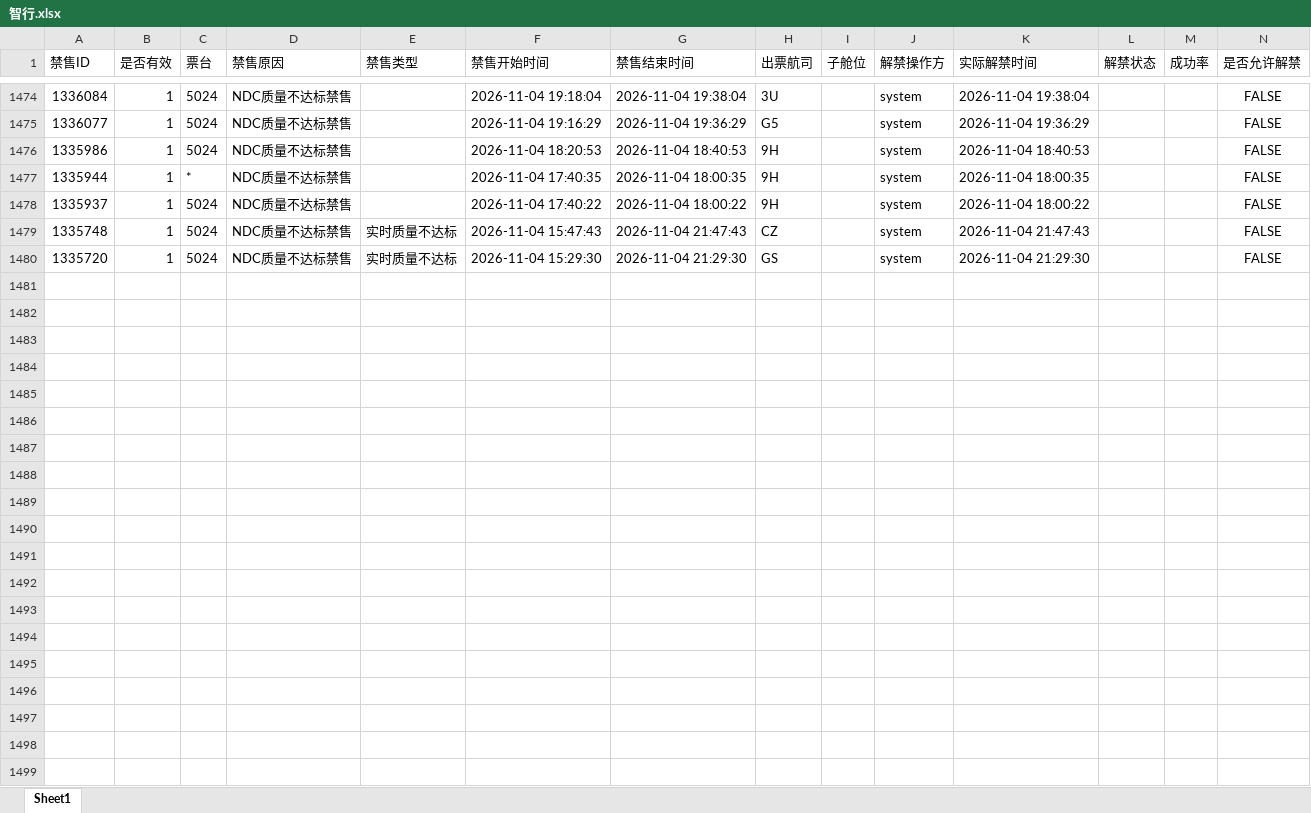
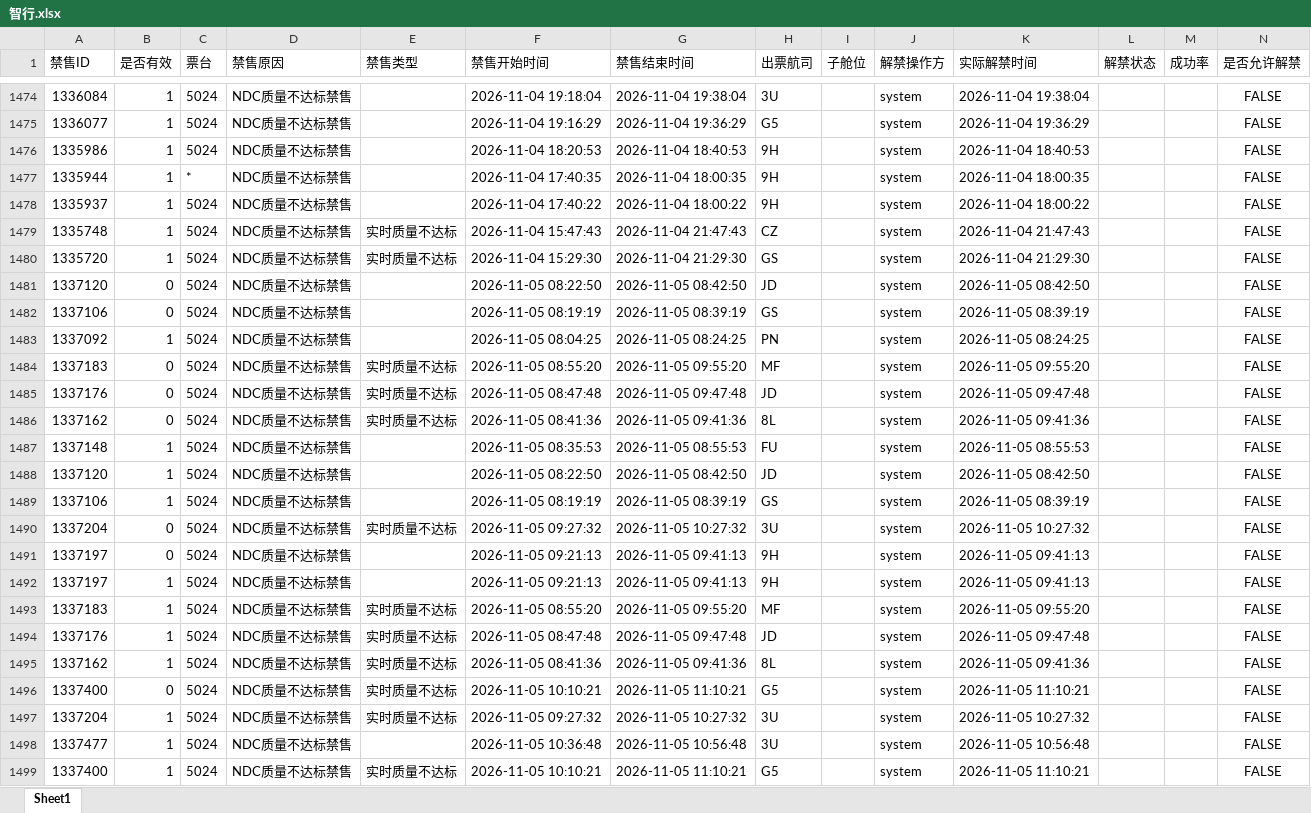
Before and after one commit to LUOcheng487/-, an Excel workbook: data/智行.xlsx, sheet Sheet1, drawn as a sheet; only a part is shown, gaps mark what is left out; values as stored, in another font and other column widths than the file's, no borders; the diff covers the shown part only; the diff names each change by its address in the sheet, - before the commit and + after, or states it on an @@ line.

```diff
--- a/data/智行.xlsx (sheet Sheet1)
+++ b/data/智行.xlsx (sheet Sheet1)
+row 1481: 1337120 | 0 | 5024 | NDC质量不达标禁售 |  | 2026-11-05 08:22:50 | 2026-11-05 08:42:50 | JD |  | system | 2026-11-05 08:42:50 |  |  | FALSE
+row 1482: 1337106 | 0 | 5024 | NDC质量不达标禁售 |  | 2026-11-05 08:19:19 | 2026-11-05 08:39:19 | GS |  | system | 2026-11-05 08:39:19 |  |  | FALSE
+row 1483: 1337092 | 1 | 5024 | NDC质量不达标禁售 |  | 2026-11-05 08:04:25 | 2026-11-05 08:24:25 | PN |  | system | 2026-11-05 08:24:25 |  |  | FALSE
+row 1484: 1337183 | 0 | 5024 | NDC质量不达标禁售 | 实时质量不达标 | 2026-11-05 08:55:20 | 2026-11-05 09:55:20 | MF |  | system | 2026-11-05 09:55:20 |  |  | FALSE
+row 1485: 1337176 | 0 | 5024 | NDC质量不达标禁售 | 实时质量不达标 | 2026-11-05 08:47:48 | 2026-11-05 09:47:48 | JD |  | system | 2026-11-05 09:47:48 |  |  | FALSE
+row 1486: 1337162 | 0 | 5024 | NDC质量不达标禁售 | 实时质量不达标 | 2026-11-05 08:41:36 | 2026-11-05 09:41:36 | 8L |  | system | 2026-11-05 09:41:36 |  |  | FALSE
+row 1487: 1337148 | 1 | 5024 | NDC质量不达标禁售 |  | 2026-11-05 08:35:53 | 2026-11-05 08:55:53 | FU |  | system | 2026-11-05 08:55:53 |  |  | FALSE
+row 1488: 1337120 | 1 | 5024 | NDC质量不达标禁售 |  | 2026-11-05 08:22:50 | 2026-11-05 08:42:50 | JD |  | system | 2026-11-05 08:42:50 |  |  | FALSE
+row 1489: 1337106 | 1 | 5024 | NDC质量不达标禁售 |  | 2026-11-05 08:19:19 | 2026-11-05 08:39:19 | GS |  | system | 2026-11-05 08:39:19 |  |  | FALSE
+row 1490: 1337204 | 0 | 5024 | NDC质量不达标禁售 | 实时质量不达标 | 2026-11-05 09:27:32 | 2026-11-05 10:27:32 | 3U |  | system | 2026-11-05 10:27:32 |  |  | FALSE
+row 1491: 1337197 | 0 | 5024 | NDC质量不达标禁售 |  | 2026-11-05 09:21:13 | 2026-11-05 09:41:13 | 9H |  | system | 2026-11-05 09:41:13 |  |  | FALSE
+row 1492: 1337197 | 1 | 5024 | NDC质量不达标禁售 |  | 2026-11-05 09:21:13 | 2026-11-05 09:41:13 | 9H |  | system | 2026-11-05 09:41:13 |  |  | FALSE
+row 1493: 1337183 | 1 | 5024 | NDC质量不达标禁售 | 实时质量不达标 | 2026-11-05 08:55:20 | 2026-11-05 09:55:20 | MF |  | system | 2026-11-05 09:55:20 |  |  | FALSE
+row 1494: 1337176 | 1 | 5024 | NDC质量不达标禁售 | 实时质量不达标 | 2026-11-05 08:47:48 | 2026-11-05 09:47:48 | JD |  | system | 2026-11-05 09:47:48 |  |  | FALSE
+row 1495: 1337162 | 1 | 5024 | NDC质量不达标禁售 | 实时质量不达标 | 2026-11-05 08:41:36 | 2026-11-05 09:41:36 | 8L |  | system | 2026-11-05 09:41:36 |  |  | FALSE
+row 1496: 1337400 | 0 | 5024 | NDC质量不达标禁售 | 实时质量不达标 | 2026-11-05 10:10:21 | 2026-11-05 11:10:21 | G5 |  | system | 2026-11-05 11:10:21 |  |  | FALSE
+row 1497: 1337204 | 1 | 5024 | NDC质量不达标禁售 | 实时质量不达标 | 2026-11-05 09:27:32 | 2026-11-05 10:27:32 | 3U |  | system | 2026-11-05 10:27:32 |  |  | FALSE
+row 1498: 1337477 | 1 | 5024 | NDC质量不达标禁售 |  | 2026-11-05 10:36:48 | 2026-11-05 10:56:48 | 3U |  | system | 2026-11-05 10:56:48 |  |  | FALSE
+row 1499: 1337400 | 1 | 5024 | NDC质量不达标禁售 | 实时质量不达标 | 2026-11-05 10:10:21 | 2026-11-05 11:10:21 | G5 |  | system | 2026-11-05 11:10:21 |  |  | FALSE
```
Also changed, not shown: 7 added rows elsewhere in this sheet, data/去哪儿ttr.xlsx, data/去哪儿xss.xlsx, 2 other files.
